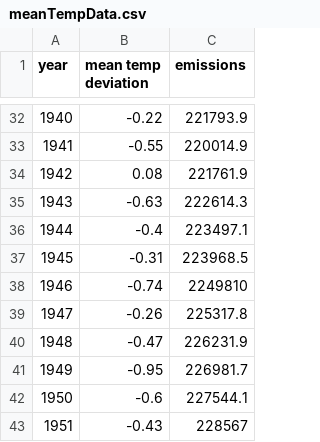
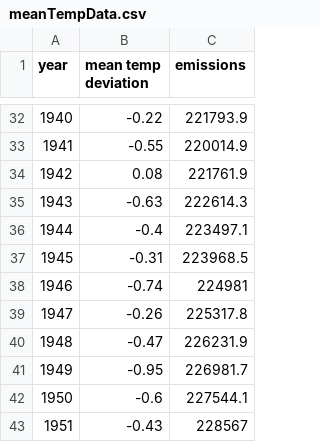
Before and after one commit to Megan6811/assignment2, a CSV file: meanTempData.csv, drawn as a sheet; only a part is shown, gaps mark what is left out.

Commit message:
Add files via upload

```diff
--- a/meanTempData.csv
+++ b/meanTempData.csv
@@ -37,3 +37,3 @@ year,mean temp deviation,emissions
 1945,-0.31,223968.5
-1946,-0.74,2249810
+1946,-0.74,224981
 1947,-0.26,225317.8
```
